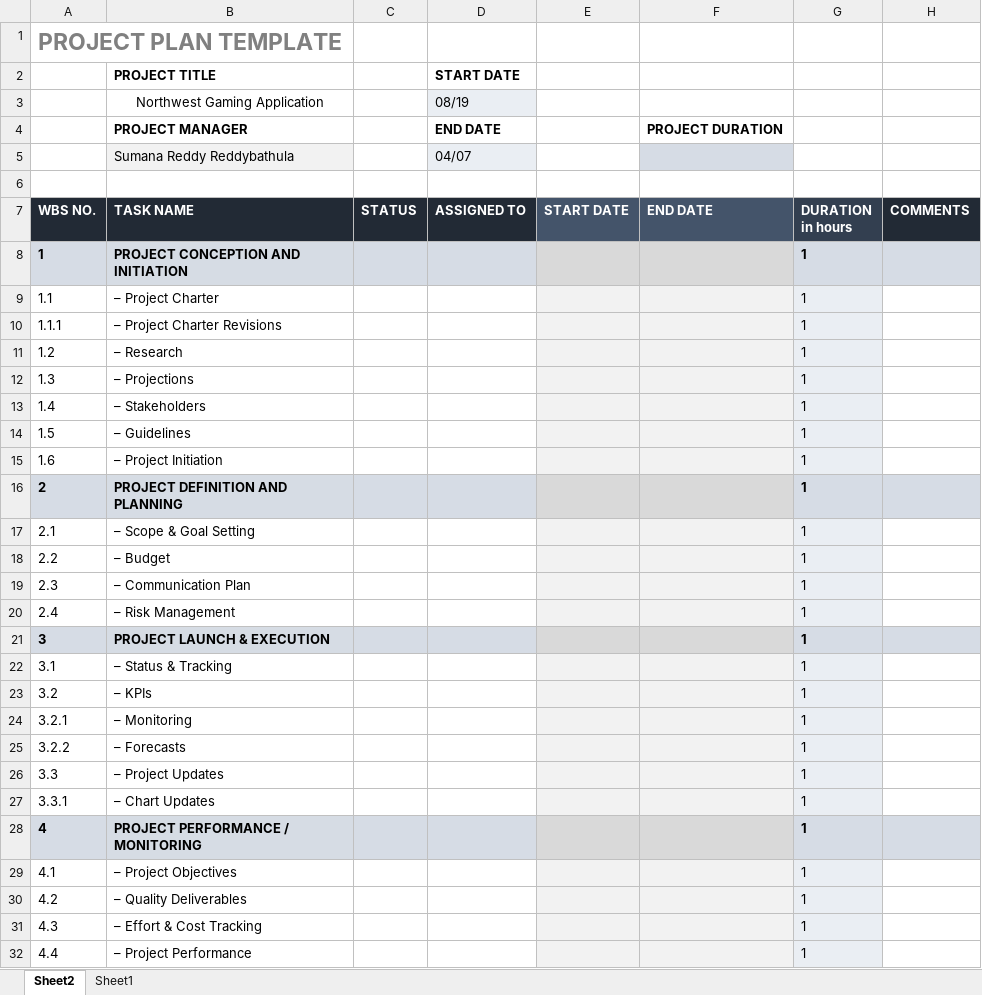
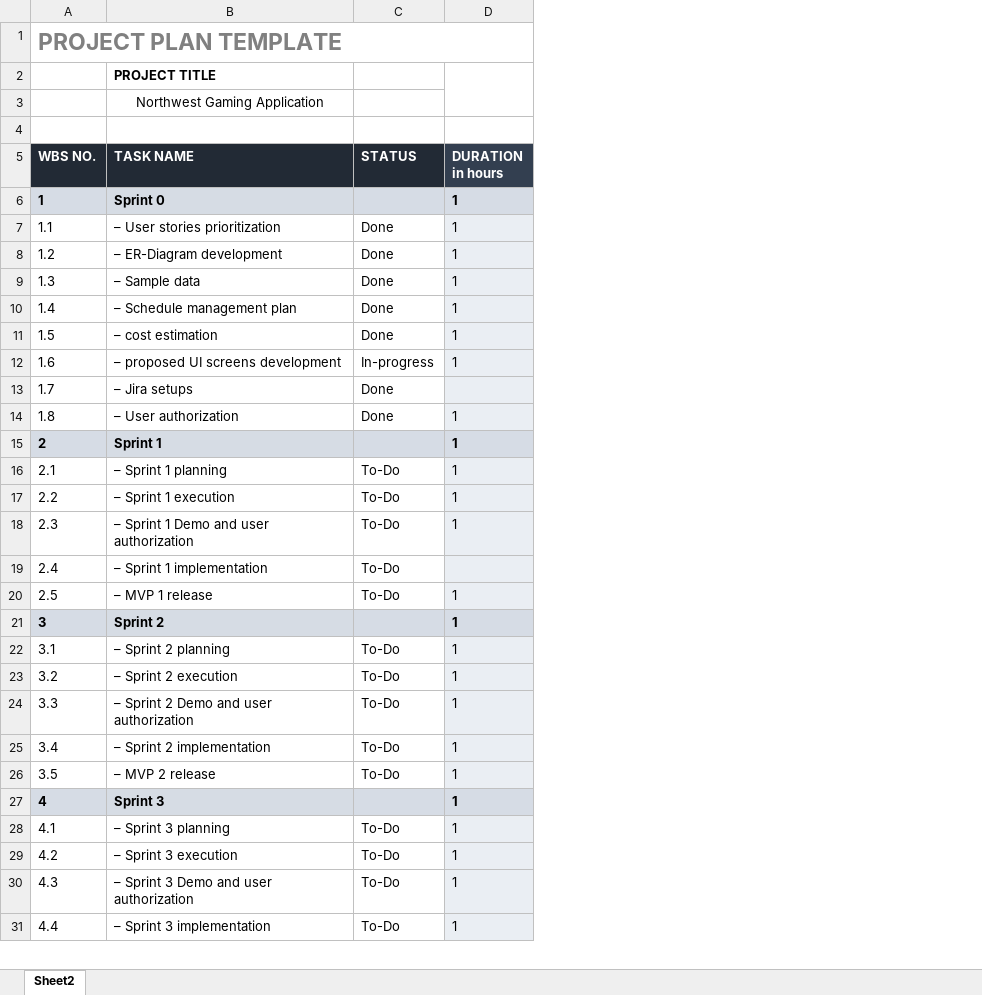
Before and after one commit to sumana-reddy/GDP-1-project, an Excel workbook: Schedule Management .xlsx, sheet Sheet2, drawn as a sheet; only a part is shown; values as stored, in another font and other column widths than the file's, no borders; removed rows and columns are numbered as before the commit, all else as after; the diff covers the shown part only; the diff names each change by its address in the sheet, - before the commit and + after, or states it on an @@ line.

Commit message:
Updated Schedule management as per client reviews

```diff
--- a/Schedule Management .xlsx (sheet Sheet2)
+++ b/Schedule Management .xlsx (sheet Sheet2)
-sheet tab: Sheet1
-column B (TASK NAME), rows 4-5: PROJECT MANAGER | Sumana Reddy Reddybathula; rows 8-9: PROJECT CONCEPTION AND INITIATION | – Project Charter; rows 11-23: – Research | – Projections | – Stakeholders | – Guidelines | – Project Initiation | PROJECT DEFINITION AND PLANNING | – Scope & Goal Setting | – Budget | – Communication Plan | – Risk Management | PROJECT LAUNCH & EXECUTION | – Status & Tracking | – KPIs; rows 26-32: – Project Updates | – Chart Updates | PROJECT PERFORMANCE / MONITORING | – Project Objectives | – Quality Deliverables | – Effort & Cost Tracking | – Project Performance
-column C (STATUS), empty
-column D (ASSIGNED TO), rows 4-5: END DATE | 04/07
-column E (START DATE), empty
-column F (END DATE), row 4: PROJECT DURATION
+column B (TASK NAME), rows 2-3: PROJECT TITLE | Northwest Gaming Application; rows 6-12: Sprint 0 | – User stories prioritization | – ER-Diagram development | – Sample data | – Schedule management plan | – cost estimation | – proposed UI screens development; rows 15-19: Sprint 1 | – Sprint 1 planning | – Sprint 1 execution | – Sprint 1 Demo and user authorization | – Sprint 1 implementation; rows 21-25: Sprint 2 | – Sprint 2 planning | – Sprint 2 execution | – Sprint 2 Demo and user authorization | – Sprint 2 implementation; rows 27-31: Sprint 3 | – Sprint 3 planning | – Sprint 3 execution | – Sprint 3 Demo and user authorization | – Sprint 3 implementation
+column C (STATUS), rows 7-12: Done | Done | Done | Done | Done | In-progress; rows 16-19: all To-Do; rows 22-25: all To-Do; rows 28-31: all To-Do
-column H (COMMENTS), empty
+A1:D1 merged
-row 2:  | PROJECT TITLE |  | START DATE
-row 3:  | Northwest Gaming Application |  | 08/19
+D2:D3 merged
-row 10: 1.1.1 | – Project Charter Revisions |  |  |  |  | 1
+row 13: 1.7 | – Jira setups | Done
+row 14: 1.8 | – User authorization | Done | 1
-D19 (DURATION in hours): 1
+D19 (DURATION in hours): (empty)
+row 20: 2.5 | – MVP 1 release | To-Do | 1
-row 24: 3.2.1 | – Monitoring |  |  |  |  | 1
-row 25: 3.2.2 | – Forecasts |  |  |  |  | 1
-A25 (WBS NO.): 3.3.1
+A25 (WBS NO.): 3.4
+row 26: 3.5 | – MVP 2 release | To-Do | 1
```
Also changed, not shown: 7 added rows elsewhere in this sheet.
